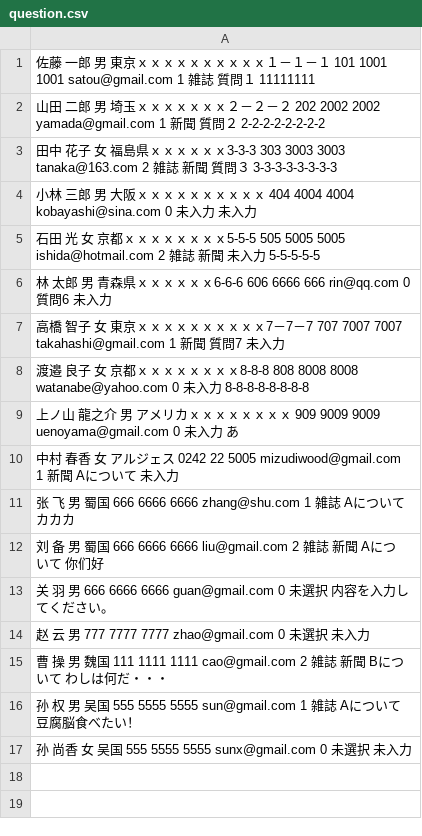
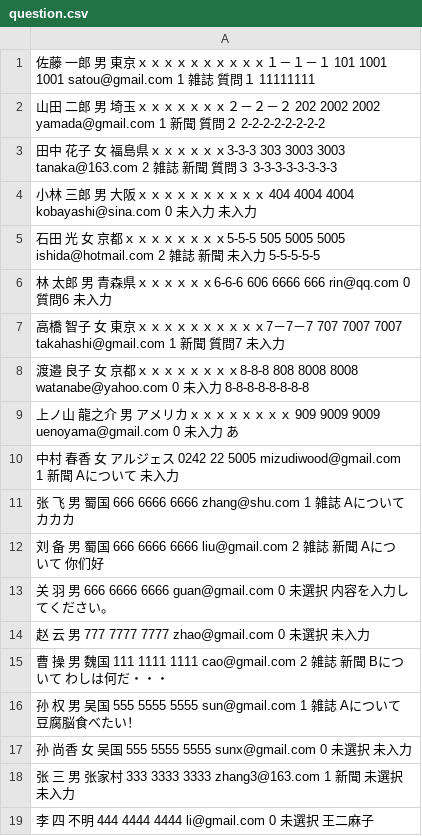
Before and after one commit to mizudiwood/PHPTraining, a CSV file: 20170522/question.csv, drawn as a sheet; the diff names each change by its address in the sheet, - before the commit and + after, or states it on an @@ line.

```diff
--- a/20170522/question.csv
+++ b/20170522/question.csv
+row 18: 张 三 男 张家村 333 3333 3333 zhang3@163.com 1 新聞 未選択 未入力
+row 19: 李 四 不明 444 4444 4444 li@gmail.com 0 未選択 王二麻子
```
Also changed, not shown: 6 other files.
